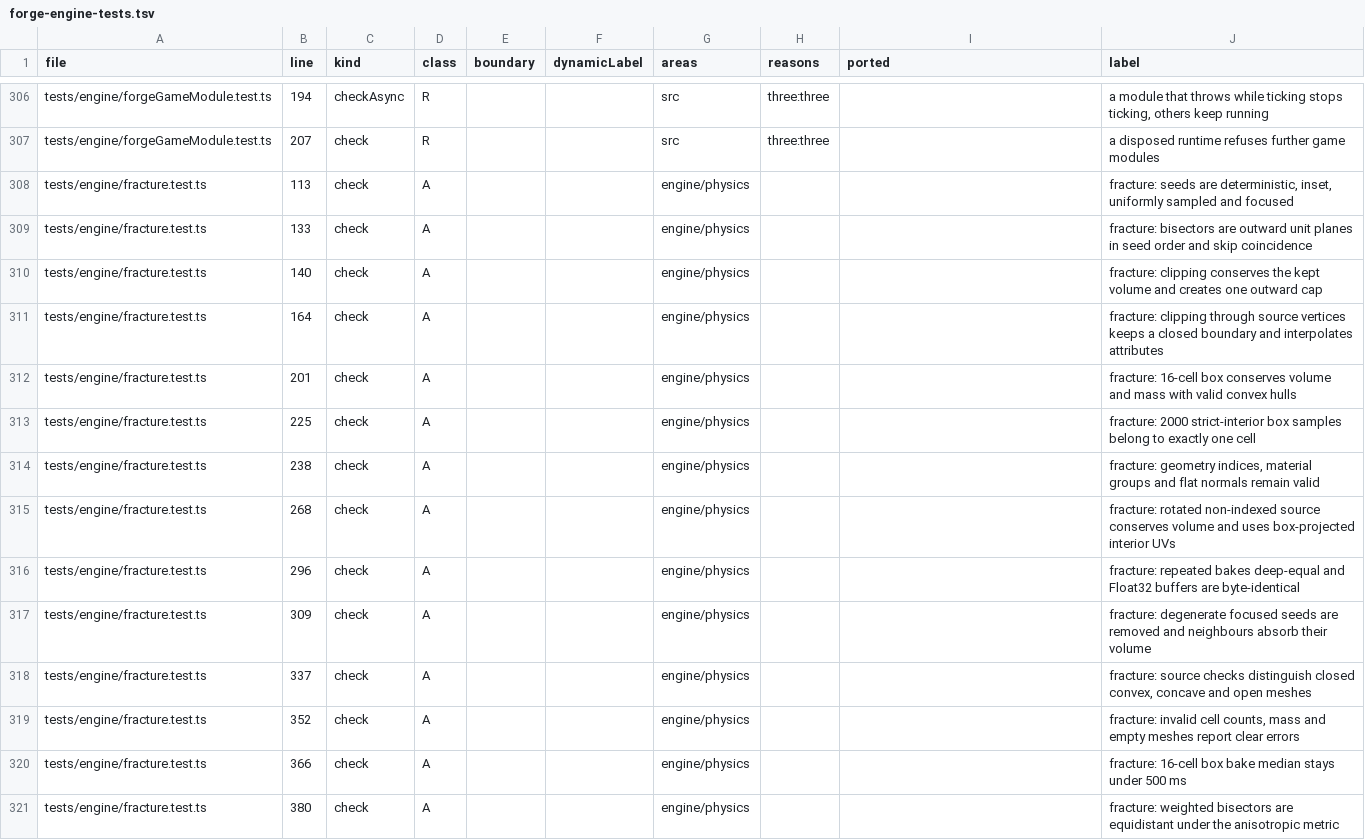
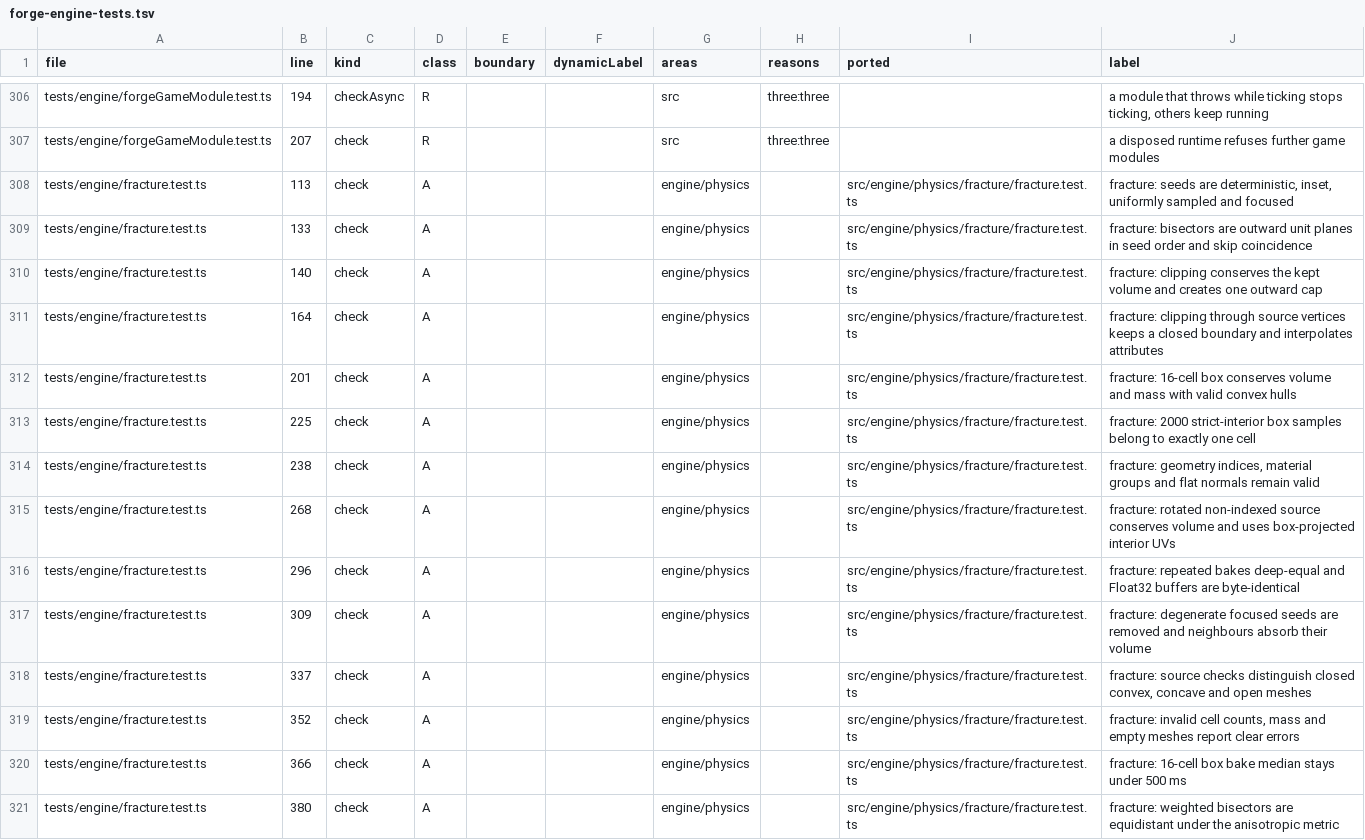
Before and after one commit to emrtrn/Forge-WebGPU, a TSV file: docs/port/forge-engine-tests.tsv, drawn as a sheet; only a part is shown, gaps mark what is left out; the diff covers the shown part only.

```diff
--- a/docs/port/forge-engine-tests.tsv
+++ b/docs/port/forge-engine-tests.tsv
@@ -307,15 +307,15 @@ tests/engine/forgeGameModule.test.ts	194	checkAsync	R			src	three:three		a modul
 tests/engine/forgeGameModule.test.ts	207	check	R			src	three:three		a disposed runtime refuses further game modules
-tests/engine/fracture.test.ts	113	check	A			engine/physics			fracture: seeds are deterministic, inset, uniformly sampled and focused
-tests/engine/fracture.test.ts	133	check	A			engine/physics			fracture: bisectors are outward unit planes in seed order and skip coincidence
-tests/engine/fracture.test.ts	140	check	A			engine/physics			fracture: clipping conserves the kept volume and creates one outward cap
-tests/engine/fracture.test.ts	164	check	A			engine/physics			fracture: clipping through source vertices keeps a closed boundary and interpolates attributes
-tests/engine/fracture.test.ts	201	check	A			engine/physics			fracture: 16-cell box conserves volume and mass with valid convex hulls
-tests/engine/fracture.test.ts	225	check	A			engine/physics			fracture: 2000 strict-interior box samples belong to exactly one cell
-tests/engine/fracture.test.ts	238	check	A			engine/physics			fracture: geometry indices, material groups and flat normals remain valid
-tests/engine/fracture.test.ts	268	check	A			engine/physics			fracture: rotated non-indexed source conserves volume and uses box-projected interior UVs
-tests/engine/fracture.test.ts	296	check	A			engine/physics			fracture: repeated bakes deep-equal and Float32 buffers are byte-identical
-tests/engine/fracture.test.ts	309	check	A			engine/physics			fracture: degenerate focused seeds are removed and neighbours absorb their volume
-tests/engine/fracture.test.ts	337	check	A			engine/physics			fracture: source checks distinguish closed convex, concave and open meshes
-tests/engine/fracture.test.ts	352	check	A			engine/physics			fracture: invalid cell counts, mass and empty meshes report clear errors
-tests/engine/fracture.test.ts	366	check	A			engine/physics			fracture: 16-cell box bake median stays under 500 ms
-tests/engine/fracture.test.ts	380	check	A			engine/physics			fracture: weighted bisectors are equidistant under the anisotropic metric
+tests/engine/fracture.test.ts	113	check	A			engine/physics		src/engine/physics/fracture/fracture.test.ts	fracture: seeds are deterministic, inset, uniformly sampled and focused
+tests/engine/fracture.test.ts	133	check	A			engine/physics		src/engine/physics/fracture/fracture.test.ts	fracture: bisectors are outward unit planes in seed order and skip coincidence
+tests/engine/fracture.test.ts	140	check	A			engine/physics		src/engine/physics/fracture/fracture.test.ts	fracture: clipping conserves the kept volume and creates one outward cap
+tests/engine/fracture.test.ts	164	check	A			engine/physics		src/engine/physics/fracture/fracture.test.ts	fracture: clipping through source vertices keeps a closed boundary and interpolates attributes
+tests/engine/fracture.test.ts	201	check	A			engine/physics		src/engine/physics/fracture/fracture.test.ts	fracture: 16-cell box conserves volume and mass with valid convex hulls
+tests/engine/fracture.test.ts	225	check	A			engine/physics		src/engine/physics/fracture/fracture.test.ts	fracture: 2000 strict-interior box samples belong to exactly one cell
+tests/engine/fracture.test.ts	238	check	A			engine/physics		src/engine/physics/fracture/fracture.test.ts	fracture: geometry indices, material groups and flat normals remain valid
+tests/engine/fracture.test.ts	268	check	A			engine/physics		src/engine/physics/fracture/fracture.test.ts	fracture: rotated non-indexed source conserves volume and uses box-projected interior UVs
+tests/engine/fracture.test.ts	296	check	A			engine/physics		src/engine/physics/fracture/fracture.test.ts	fracture: repeated bakes deep-equal and Float32 buffers are byte-identical
+tests/engine/fracture.test.ts	309	check	A			engine/physics		src/engine/physics/fracture/fracture.test.ts	fracture: degenerate focused seeds are removed and neighbours absorb their volume
+tests/engine/fracture.test.ts	337	check	A			engine/physics		src/engine/physics/fracture/fracture.test.ts	fracture: source checks distinguish closed convex, concave and open meshes
+tests/engine/fracture.test.ts	352	check	A			engine/physics		src/engine/physics/fracture/fracture.test.ts	fracture: invalid cell counts, mass and empty meshes report clear errors
+tests/engine/fracture.test.ts	366	check	A			engine/physics		src/engine/physics/fracture/fracture.test.ts	fracture: 16-cell box bake median stays under 500 ms
+tests/engine/fracture.test.ts	380	check	A			engine/physics		src/engine/physics/fracture/fracture.test.ts	fracture: weighted bisectors are equidistant under the anisotropic metric
```
Also changed, not shown: 74 edited cells elsewhere in this file, 17 other files.
